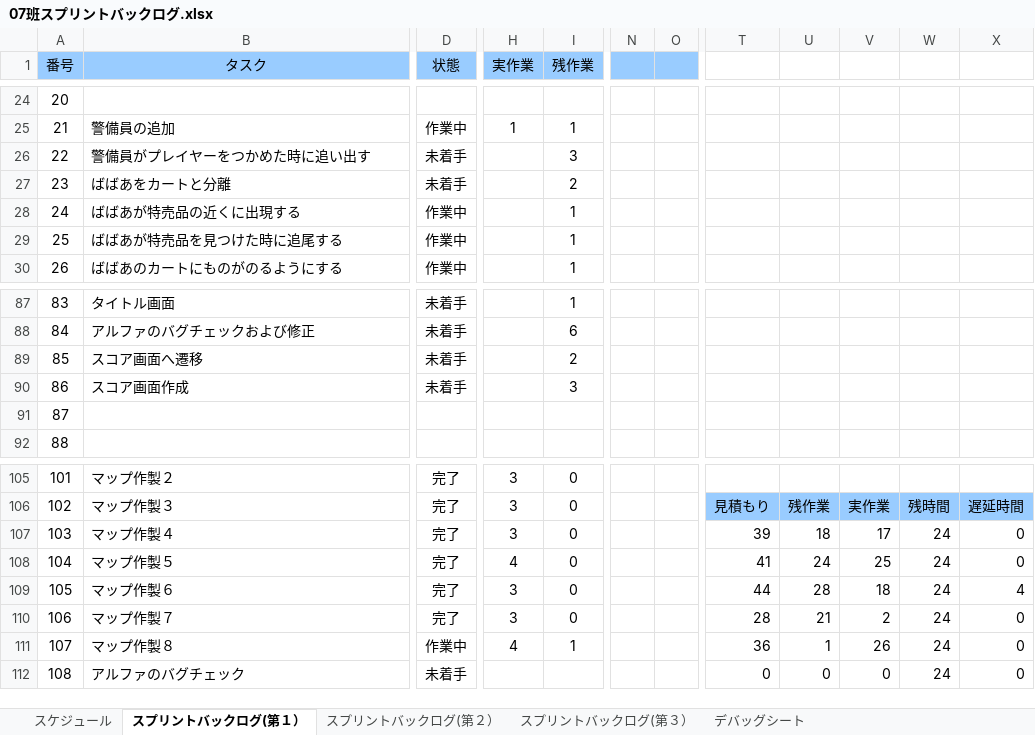
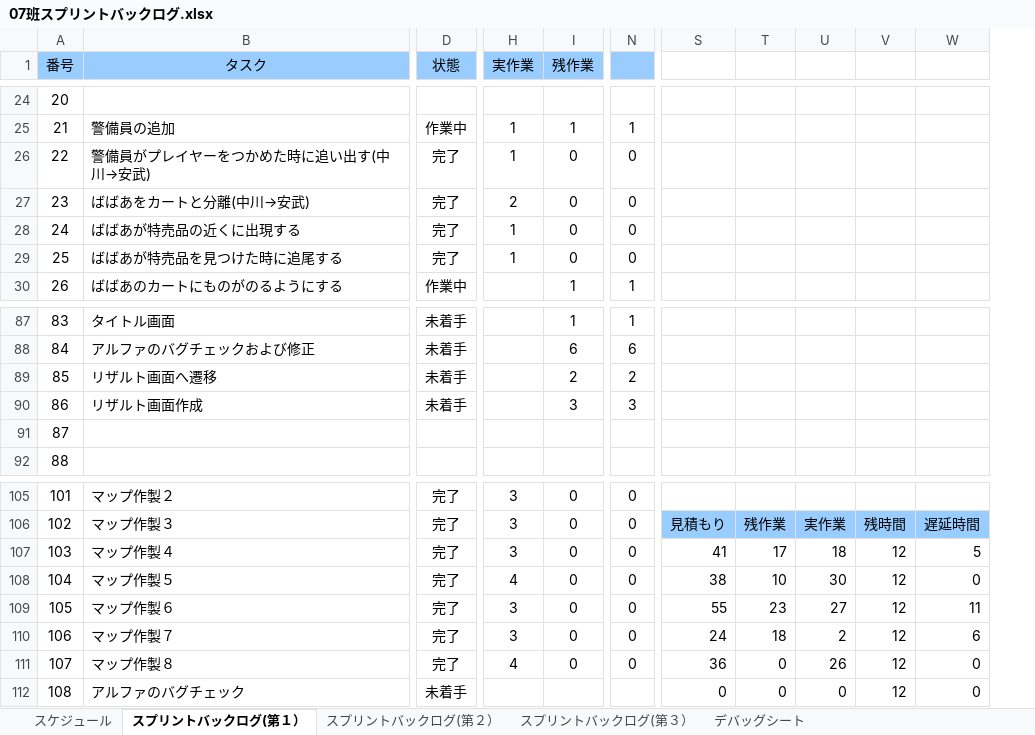
Before and after one commit to H29LatterPeriodTeam07/team07, an Excel workbook: タスク/07班スプリントバックログ.xlsx, sheet スプリントバックログ(第１）, drawn as a sheet; only a part is shown, gaps mark what is left out; values as stored, in another font and other column widths than the file's, no borders; charts and pictures and conditional formats not drawn; removed rows and columns are numbered as before the commit, all else as after; the diff covers the shown part only; the diff names each change by its address in the sheet, - before the commit and + after, or states it on an @@ line.

```diff
--- a/タスク/07班スプリントバックログ.xlsx (sheet スプリントバックログ(第１）)
+++ b/タスク/07班スプリントバックログ.xlsx (sheet スプリントバックログ(第１）)
-column N, empty
-column O, empty
+column N, rows 25-30: 1 | 0 | 0 | 0 | 0 | 1; rows 87-90: 1 | 6 | 2 | 3; rows 105-111: all 0
-column W, rows 106-112: 残時間 | 24 | 24 | 24 | 24 | 24 | 24
+column V, rows 106-112: 残時間 | 12 | 12 | 12 | 12 | 12 | 12
-B26 (タスク): 警備員がプレイヤーをつかめた時に追い出す
+B26 (タスク): 警備員がプレイヤーをつかめた時に追い出す(中川→安武)
-D26:D27 (状態): 未着手
+D26:D27 (状態): 完了
-H26 (実作業): (empty)
+H26 (実作業): 1
-I26 (残作業): 3
+I26 (残作業): 0
-B27 (タスク): ばばあをカートと分離
+B27 (タスク): ばばあをカートと分離(中川→安武)
-H27 (実作業): (empty)
+H27 (実作業): 2
-I27 (残作業): 2
+I27 (残作業): 0
-D28:D29 (状態): 作業中
+D28:D29 (状態): 完了
-H28:H29 (実作業): (empty)
+H28:H29 (実作業): 1
-I28:I29 (残作業): 1
+I28:I29 (残作業): 0
-B89 (タスク): スコア画面へ遷移
+B89 (タスク): リザルト画面へ遷移
-B90 (タスク): スコア画面作成
+B90 (タスク): リザルト画面作成
-S107: 39
+S107: 41
-T107: 18
+T107: 17
-U107: 17
+U107: 18
-W107: 0
+W107: 5
-S108: 41
+S108: 38
-T108: 24
+T108: 10
-U108: 25
+U108: 30
-S109: 44
+S109: 55
-T109: 28
+T109: 23
-U109: 18
+U109: 27
-W109: 4
+W109: 11
-S110: 28
+S110: 24
-T110: 21
+T110: 18
-W110: 0
+W110: 6
-D111 (状態): 作業中
+D111 (状態): 完了
-I111 (残作業): 1
+I111 (残作業): 0
-T111: 1
+T111: 0
```
Also changed, not shown: 2 added rows, 2 removed rows, 1 added column, 1 removed column and 64 edited cells elsewhere in this sheet, formulas that keep their value, charts or pictures, 5 other files.
